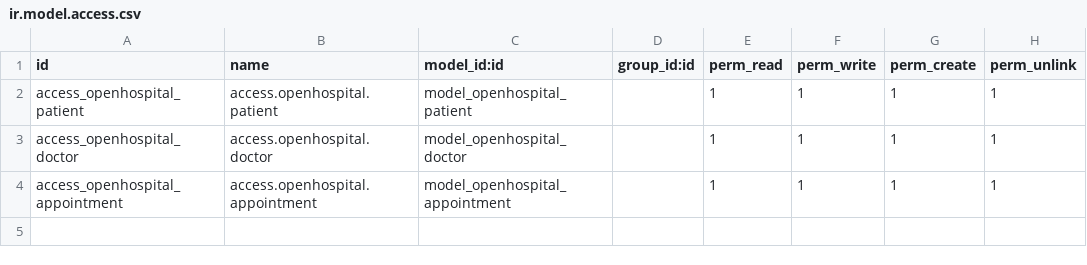
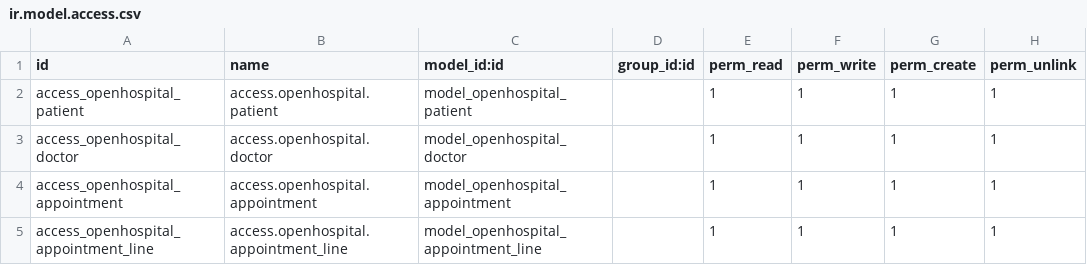
Before and after one commit to criniguez-hexacorp/openhospital, a CSV file: security/ir.model.access.csv, drawn as a sheet; the diff names each change by its address in the sheet, - before the commit and + after, or states it on an @@ line.

```diff
--- a/security/ir.model.access.csv
+++ b/security/ir.model.access.csv
+row 5: access_openhospital_appointment_line | access.openhospital.appointment_line | model_openhospital_appointment_line |  | 1 | 1 | 1 | 1
```
Also changed, not shown: 4 other files.
